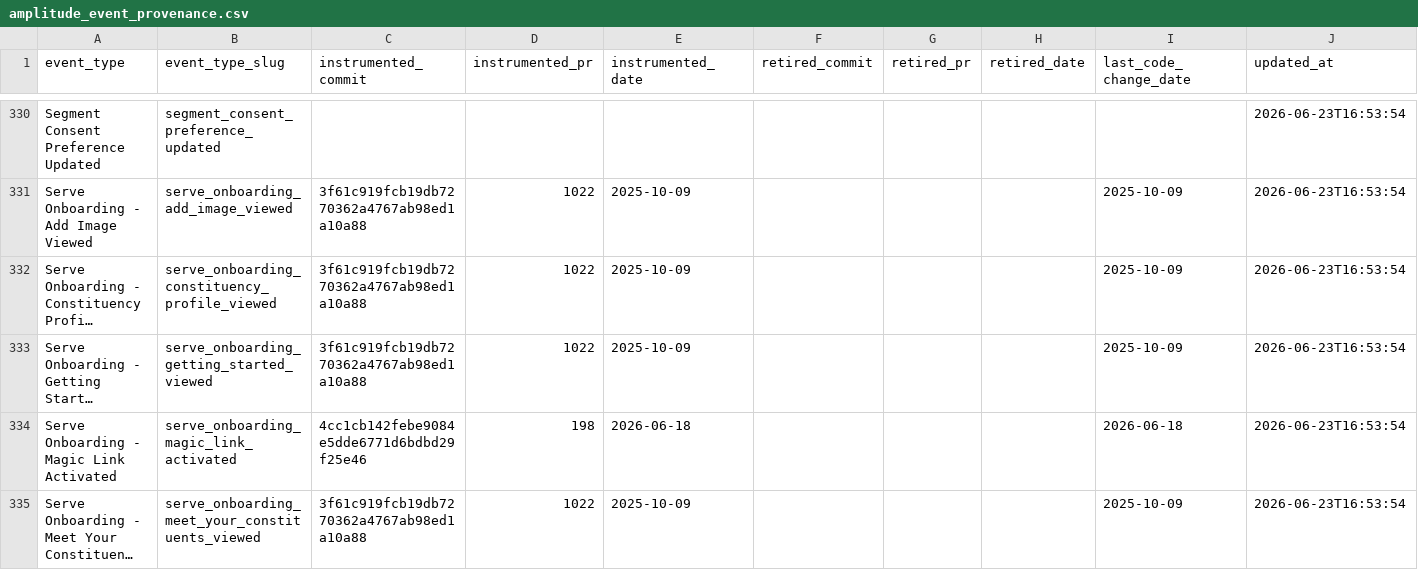
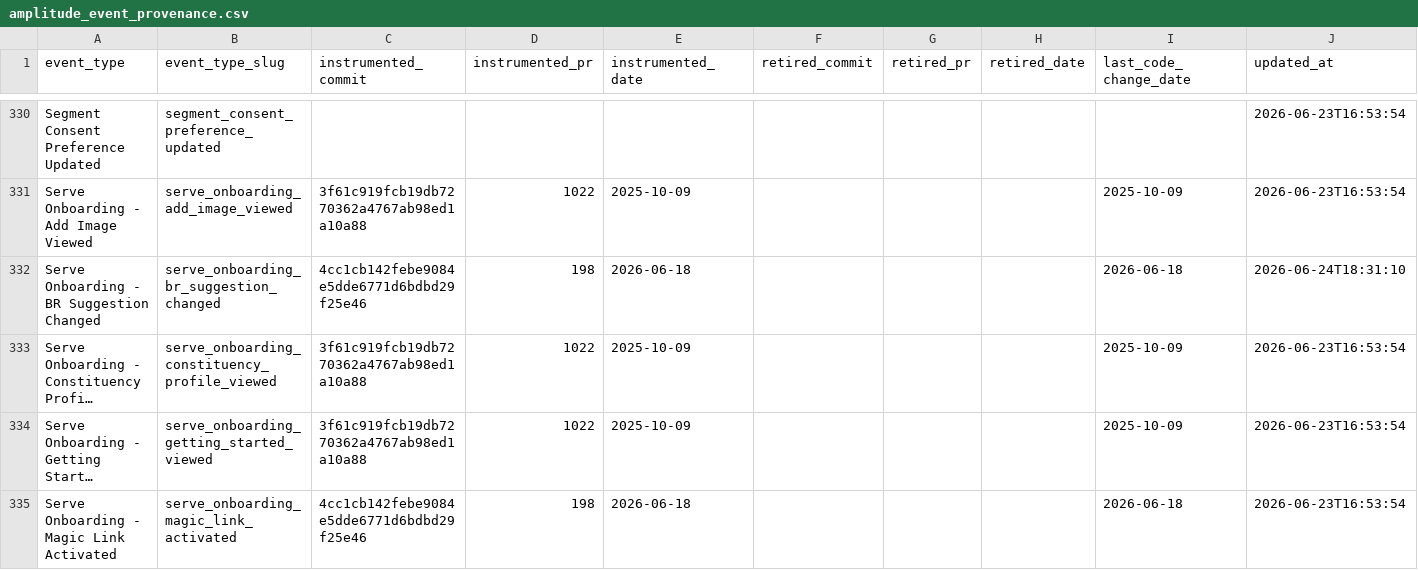
Before and after one commit to thegoodparty/gp-data-platform, a CSV file: analytics/data/amplitude_event_provenance.csv, drawn as a sheet; only a part is shown, gaps mark what is left out; the shorter side is filled out with more unchanged rows; long unchanged cells end in …; the diff covers the shown part only; the diff names each change by its address in the sheet, - before the commit and + after, or states it on an @@ line.

```diff
--- a/analytics/data/amplitude_event_provenance.csv
+++ b/analytics/data/amplitude_event_provenance.csv
+row 332: Serve Onboarding - BR Suggestion Changed | serve_onboarding_br_suggestion_changed | 4cc1cb142febe9084e5dde6771d6bdbd29f25e46 | 198 | 2026-06-18 |  |  |  | 2026-06-18 | 2026-06-24T18:31:10
```
Also changed, not shown: 2 added rows and 10 edited cells elsewhere in this file, 1 other file.
